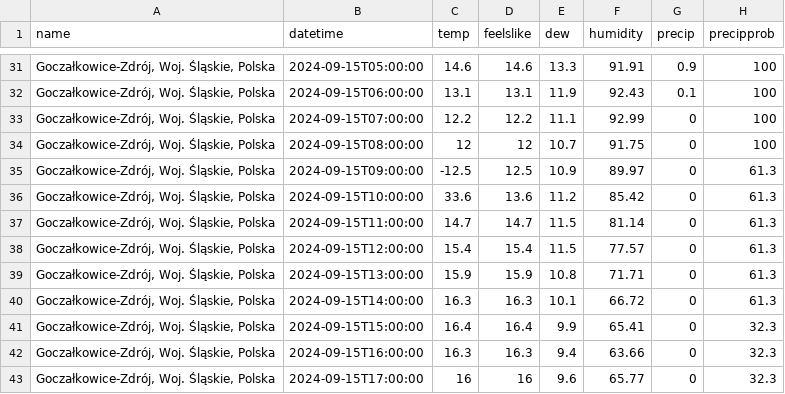
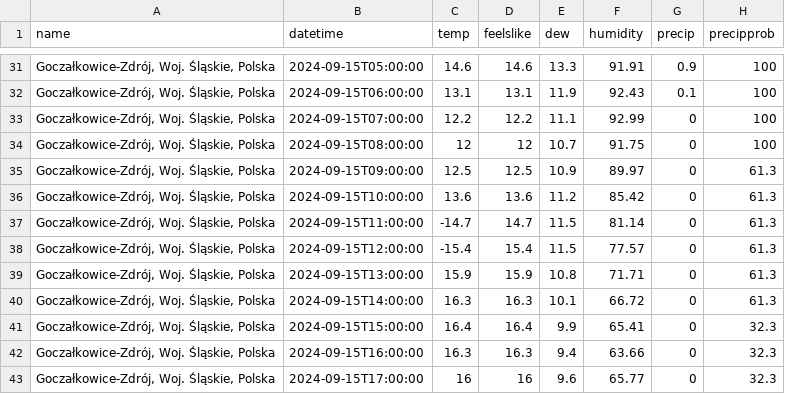
Before and after one commit to wiechuzw/Weather_For_Surfers, a CSV file: data_weather/visualcrossing.csv, drawn as a sheet; only a part is shown, gaps mark what is left out; the diff names each change by its address in the sheet, - before the commit and + after, or states it on an @@ line.

```diff
--- a/data_weather/visualcrossing.csv
+++ b/data_weather/visualcrossing.csv
-C35 (temp): -12.5
+C35 (temp): 12.5
-C36 (temp): 33.6
+C36 (temp): 13.6
-C37 (temp): 14.7
+C37 (temp): -14.7
-C38 (temp): 15.4
+C38 (temp): -15.4
```
Also changed, not shown: 2 other files.
